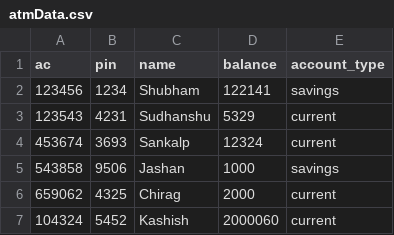
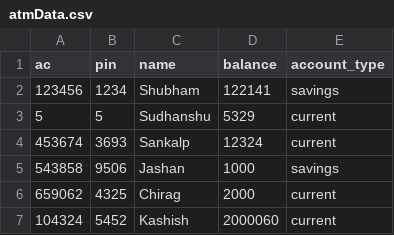
Before and after one commit to shubhamt7/ContactlessATMSystem, a CSV file: atmData.csv, drawn as a sheet.

```diff
--- a/atmData.csv
+++ b/atmData.csv
@@ -2,3 +2,3 @@ ac,pin,name,balance,account_type
 123456,1234,Shubham,122141,savings
-123543,4231,Sudhanshu,5329,current
+5,5,Sudhanshu,5329,current
 453674,3693,Sankalp,12324,current
```
Also changed, not shown: 9 other files.
